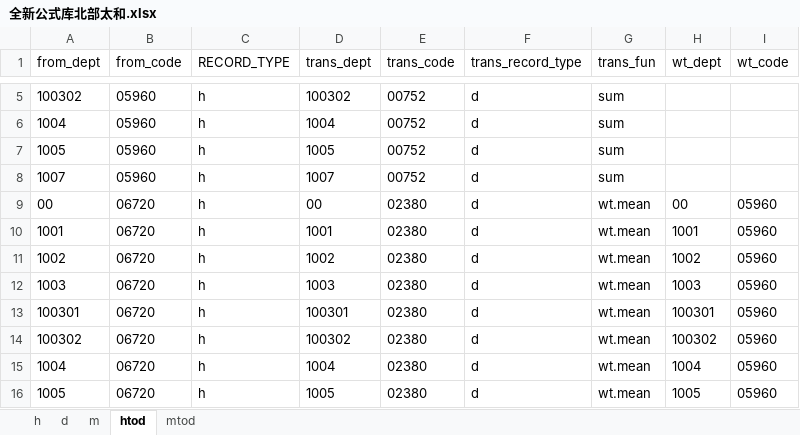
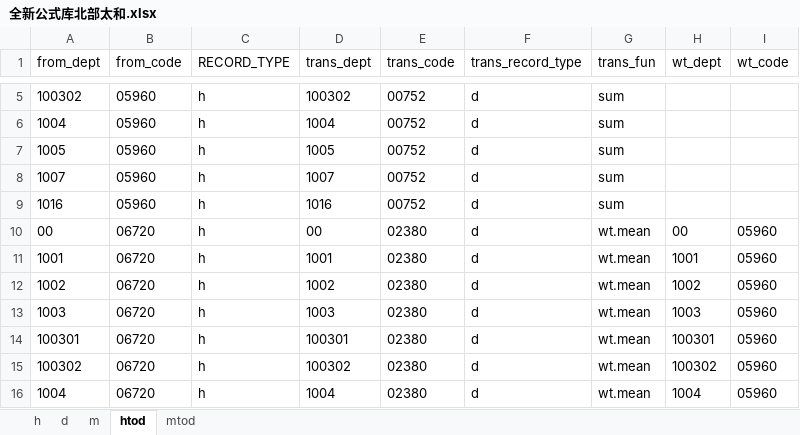
Before and after one commit to jayaston/mypyworks, an Excel workbook: StatLedger/数据表/全新公式库北部太和.xlsx, sheet htod, drawn as a sheet; only a part is shown, gaps mark what is left out; the shorter side is filled out with more unchanged rows; values as stored, in another font and other column widths than the file's, no borders; the diff names each change by its address in the sheet, - before the commit and + after, or states it on an @@ line.

```diff
--- a/StatLedger/数据表/全新公式库北部太和.xlsx (sheet htod)
+++ b/StatLedger/数据表/全新公式库北部太和.xlsx (sheet htod)
+row 9: 1016 | 05960 | h | 1016 | 00752 | d | sum
```
Also changed, not shown: sheet d, sheet h, 5 other files.
